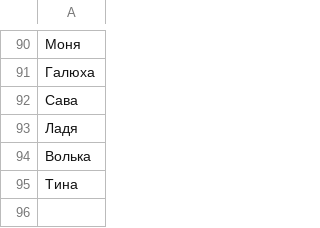
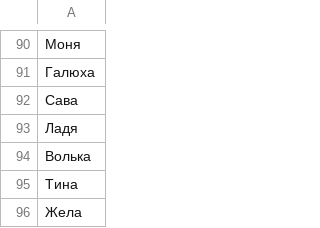
Before and after one commit to roddar92/linguistics_problems, a TSV file: src/ngrams/resources/diminutive/test_diminutives.tsv, drawn as a sheet; only a part is shown, gaps mark what is left out; the diff names each change by its address in the sheet, - before the commit and + after, or states it on an @@ line.

```diff
--- a/src/ngrams/resources/diminutive/test_diminutives.tsv
+++ b/src/ngrams/resources/diminutive/test_diminutives.tsv
+row 96: Жела
```
Also changed, not shown: src/ngrams/resources/diminutive/train_diminutives.tsv, 1 other file.
